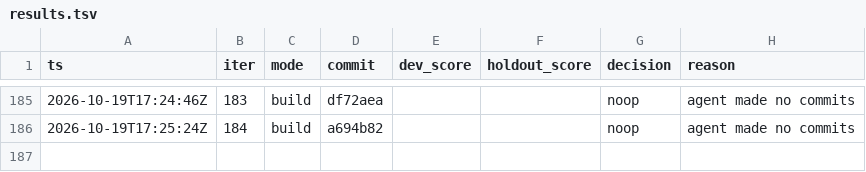
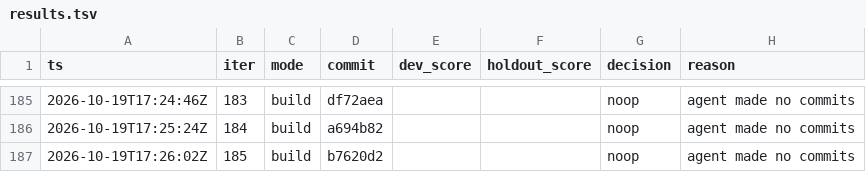
Before and after one commit to karlrobinson9014/Perturb26, a TSV file: status/results.tsv, drawn as a sheet; only a part is shown, gaps mark what is left out; the diff names each change by its address in the sheet, - before the commit and + after, or states it on an @@ line.

Commit message:
loop: iter 185 status

```diff
--- a/status/results.tsv
+++ b/status/results.tsv
+row 187: 2026-10-19T17:26:02Z | 185 | build | b7620d2 |  |  | noop | agent made no commits
```
Also changed, not shown: status/iterations.tsv.
